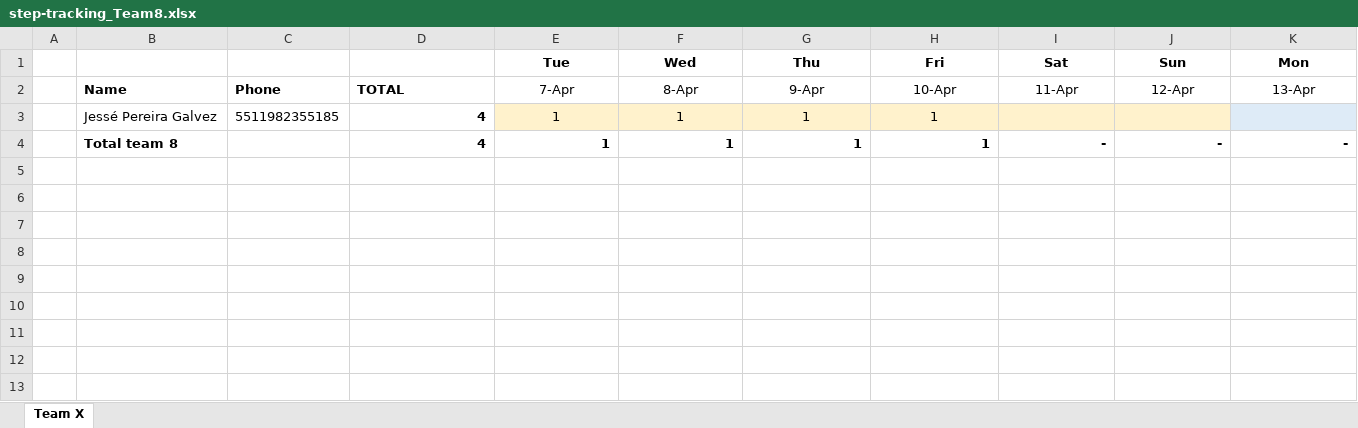
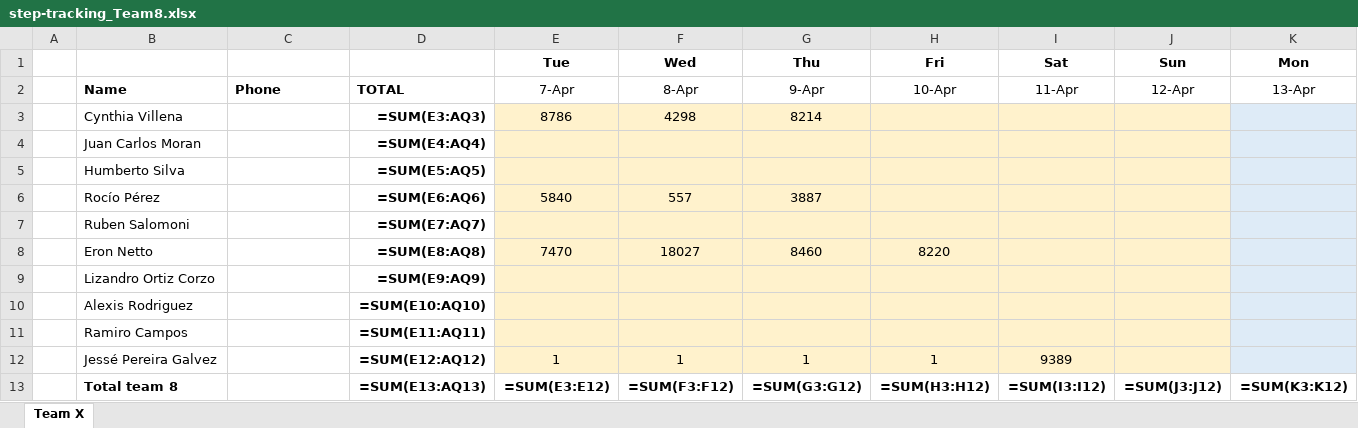
Before and after one commit to eronbfr/Team-8-STC-Nokia, an Excel workbook: step-tracking_Team8.xlsx, sheet Team X, drawn as a sheet; only a part is shown; values as stored, in another font and other column widths than the file's, no borders; formulas without a stored value are shown as written; removed rows and columns are numbered as before the commit, all else as after; rows hold the shown columns only; the diff names each change by its address in the sheet, - before the commit and + after, or states it on an @@ line.

```diff
--- a/step-tracking_Team8.xlsx (sheet Team X)
+++ b/step-tracking_Team8.xlsx (sheet Team X)
+row 3:  | Cynthia Villena |  | =SUM(E3:AQ3) | 8786 | 4298 | 8214
+row 4:  | Juan Carlos Moran |  | =SUM(E4:AQ4)
+row 5:  | Humberto Silva |  | =SUM(E5:AQ5)
+row 6:  | Rocío Pérez |  | =SUM(E6:AQ6) | 5840 | 557 | 3887
+row 7:  | Ruben Salomoni |  | =SUM(E7:AQ7)
+row 8:  | Eron Netto |  | =SUM(E8:AQ8) | 7470 | 18027 | 8460 | 8220
+row 9:  | Lizandro Ortiz Corzo |  | =SUM(E9:AQ9)
+row 10:  | Alexis Rodriguez |  | =SUM(E10:AQ10)
+row 11:  | Ramiro Campos |  | =SUM(E11:AQ11)
-C12: 5511982355185
+C12: (empty)
-D12: 4
+D12: =SUM(E12:AQ12)
-I12: (empty)
+I12: 9389
-row 4:  | Total team 8 |  | 4 | 1 | 1 | 1 | 1 | - | - | -
+row 13:  | Total team 8 |  | =SUM(E13:AQ13) | =SUM(E3:E12) | =SUM(F3:F12) | =SUM(G3:G12) | =SUM(H3:H12) | =SUM(I3:I12) | =SUM(J3:J12) | =SUM(K3:K12)
```
Also changed, not shown: 1 other file.
